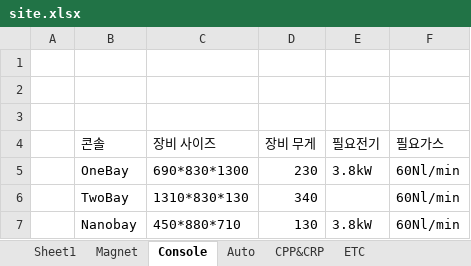
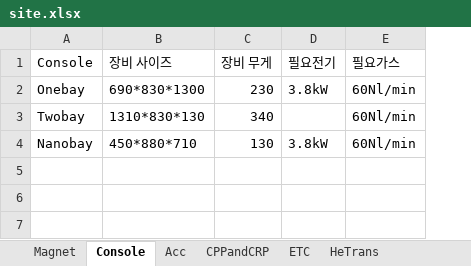
Before and after one commit to Hyunsu7917/B_APP, an Excel workbook: assets/site.xlsx, sheet Console, drawn as a sheet; values as stored, in another font and other column widths than the file's, no borders; removed rows and columns are numbered as before the commit, all else as after; the diff names each change by its address in the sheet, - before the commit and + after, or states it on an @@ line.

```diff
--- a/assets/site.xlsx (sheet Console)
+++ b/assets/site.xlsx (sheet Console)
-sheet tab: Auto
+sheet tab: Acc
-sheet tab: CPP&CRP
+sheet tab: CPPandCRP
-sheet tab: Sheet1
+sheet tab: HeTrans
-column A, empty
-column B (콘솔), rows 5-7: OneBay | TwoBay | Nanobay
+column A (Console), rows 2-4: Onebay | Twobay | Nanobay
-row 1: (empty)
-row 2: (empty)
-row 3: (empty)
```
Also changed, not shown: sheet CPPandCRP, sheet Acc, sheet ETC, 1 other file.
